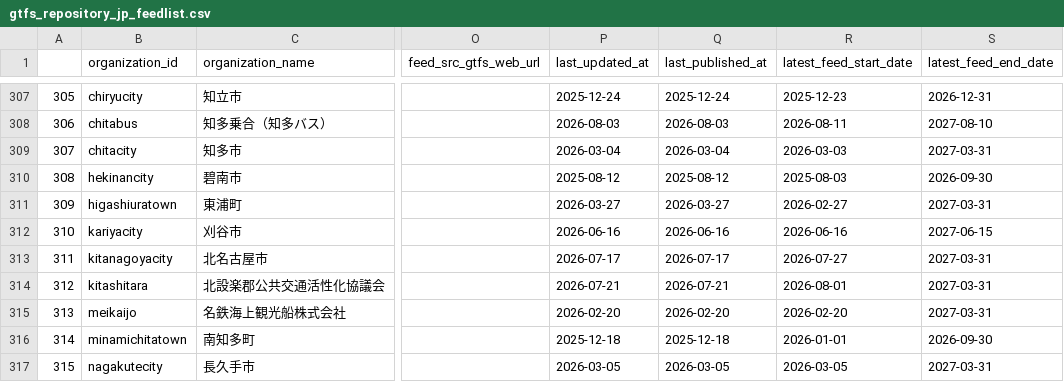
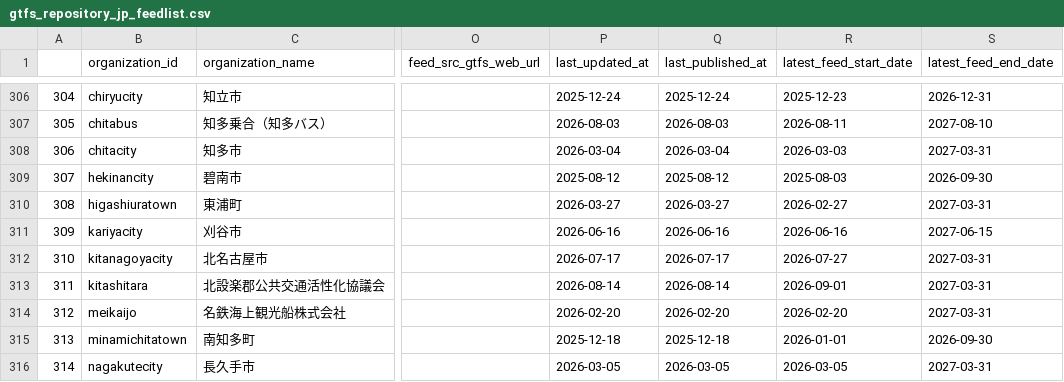
Before and after one commit to tshimada291/gtfs_repository_jp_feedcheck, a CSV file: gtfs_repository_jp_feedlist.csv, drawn as a sheet; only a part is shown, gaps mark what is left out; addresses are those after the commit; the diff covers the shown part only; the diff names each change by its address in the sheet, - before the commit and + after, or states it on an @@ line.

```diff
--- a/gtfs_repository_jp_feedlist.csv
+++ b/gtfs_repository_jp_feedlist.csv
@@ column A renumbered from row 292 down @@
-P313 (last_updated_at): 2026-07-21
+P313 (last_updated_at): 2026-08-14
-Q313 (last_published_at): 2026-07-21
+Q313 (last_published_at): 2026-08-14
-R313 (latest_feed_start_date): 2026-08-01
+R313 (latest_feed_start_date): 2026-09-01
```
Also changed, not shown: 1 removed row and 33 edited cells elsewhere in this file, 1 other file.
